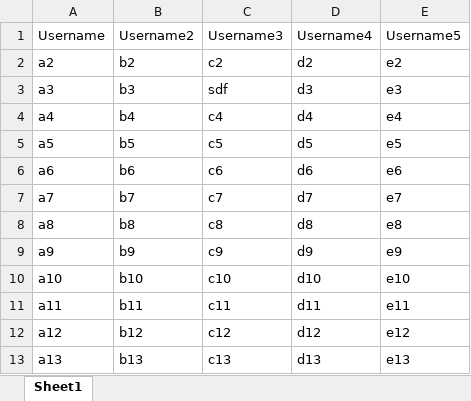
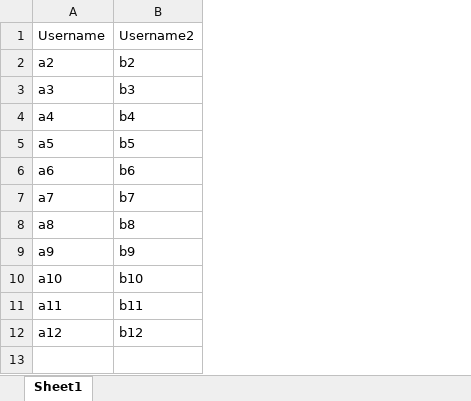
Before and after one commit to SonaliKadam2412/newBranch, an Excel workbook: src/main/resources/test_data/test_data_excel.xlsx, sheet Sheet1, drawn as a sheet; values as stored, in another font and other column widths than the file's, no borders; the diff names each change by its address in the sheet, - before the commit and + after, or states it on an @@ line.

Commit message:
Excel Multiple inputs

```diff
--- a/src/main/resources/test_data/test_data_excel.xlsx (sheet Sheet1)
+++ b/src/main/resources/test_data/test_data_excel.xlsx (sheet Sheet1)
-column C, rows 1-12: Username3 | c2 | sdf | c4 | c5 | c6 | c7 | c8 | c9 | c10 | c11 | c12
-column D, rows 1-12: Username4 | d2 | d3 | d4 | d5 | d6 | d7 | d8 | d9 | d10 | d11 | d12
-column E, rows 1-12: Username5 | e2 | e3 | e4 | e5 | e6 | e7 | e8 | e9 | e10 | e11 | e12
-row 13: a13 | b13 | c13 | d13 | e13
```
Also changed, not shown: 3 other files.
